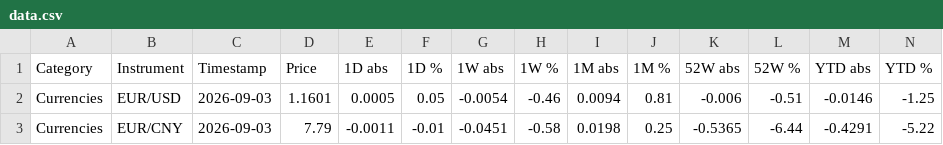
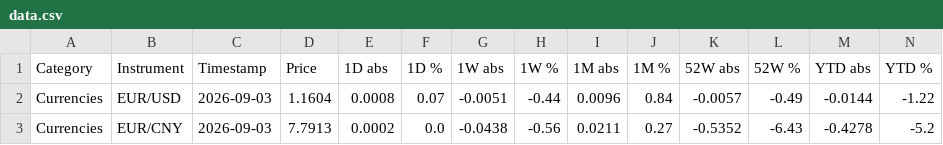
Before and after one commit to FloKlinge/finance-dashboard, a CSV file: data.csv, drawn as a sheet; only a part is shown; the diff covers the shown part only.

```diff
--- a/data.csv
+++ b/data.csv
@@ -1,3 +1,3 @@
 Category,Instrument,Timestamp,Price,1D abs,1D %,1W abs,1W %,1M abs,1M %,52W abs,52W %,YTD abs,YTD %
-Currencies,EUR/USD,2026-09-03,1.1601,0.0005,0.05,-0.0054,-0.46,0.0094,0.81,-0.006,-0.51,-0.0146,-1.25
-Currencies,EUR/CNY,2026-09-03,7.79,-0.0011,-0.01,-0.0451,-0.58,0.0198,0.25,-0.5365,-6.44,-0.4291,-5.22
+Currencies,EUR/USD,2026-09-03,1.1604,0.0008,0.07,-0.0051,-0.44,0.0096,0.84,-0.0057,-0.49,-0.0144,-1.22
+Currencies,EUR/CNY,2026-09-03,7.7913,0.0002,0.0,-0.0438,-0.56,0.0211,0.27,-0.5352,-6.43,-0.4278,-5.2
```
Also changed, not shown: 55 edited cells elsewhere in this file, 1 other file.
